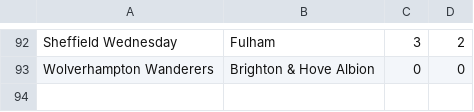
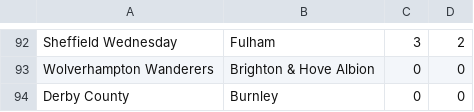
Before and after one commit to ronfe/footshow, a CSV file: 1516results/eng2.csv, drawn as a sheet; only a part is shown, gaps mark what is left out; the diff names each change by its address in the sheet, - before the commit and + after, or states it on an @@ line.

```diff
--- a/1516results/eng2.csv
+++ b/1516results/eng2.csv
+row 94: Derby County | Burnley | 0 | 0
```
Also changed, not shown: 1516results/por1.csv, 1516results/rus1.csv, 4 other files.
